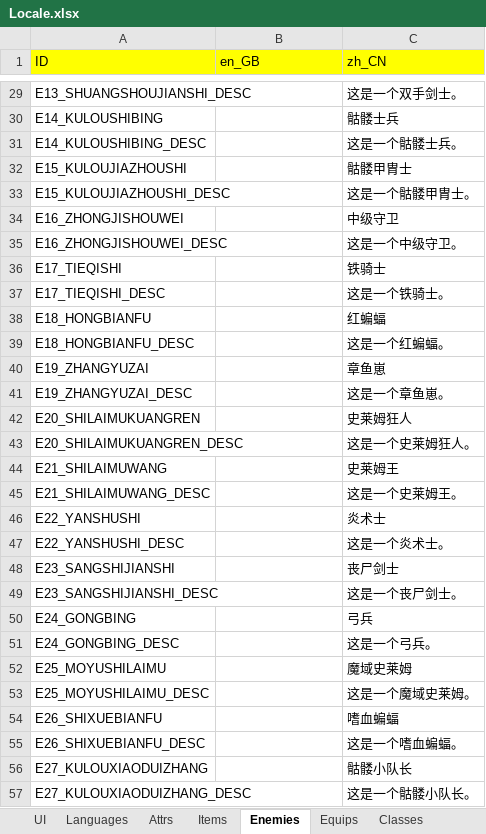
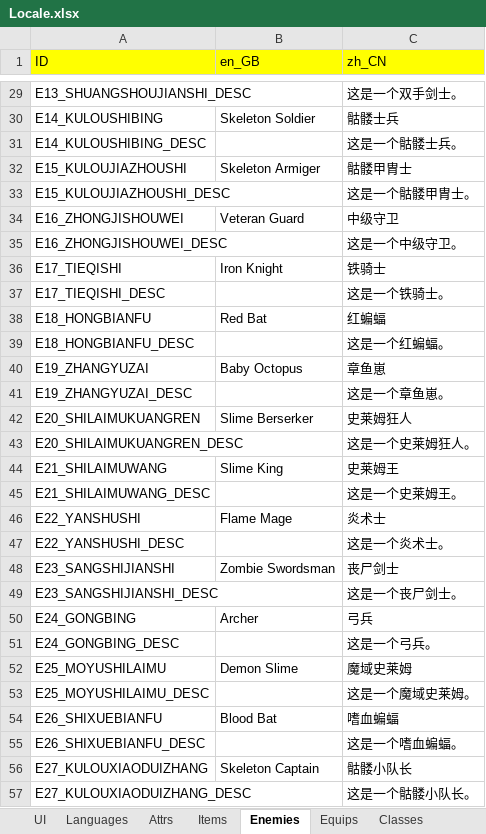
Before and after one commit to JasonLeon01/ProjectMT3, an Excel workbook: Data/Locale/Locale.xlsx, sheet Enemies, drawn as a sheet; only a part is shown, gaps mark what is left out; values as stored, in another font and other column widths than the file's, no borders; the diff covers the shown part only; the diff names each change by its address in the sheet, - before the commit and + after, or states it on an @@ line.

```diff
--- a/Data/Locale/Locale.xlsx (sheet Enemies)
+++ b/Data/Locale/Locale.xlsx (sheet Enemies)
-B30 (en_GB): (empty)
+B30 (en_GB): Skeleton Soldier
-B32 (en_GB): (empty)
+B32 (en_GB): Skeleton Armiger
-B34 (en_GB): (empty)
+B34 (en_GB): Veteran Guard
-B36 (en_GB): (empty)
+B36 (en_GB): Iron Knight
-B38 (en_GB): (empty)
+B38 (en_GB): Red Bat
-B40 (en_GB): (empty)
+B40 (en_GB): Baby Octopus
-B42 (en_GB): (empty)
+B42 (en_GB): Slime Berserker
-B44 (en_GB): (empty)
+B44 (en_GB): Slime King
-B46 (en_GB): (empty)
+B46 (en_GB): Flame Mage
-B48 (en_GB): (empty)
+B48 (en_GB): Zombie Swordsman
-B50 (en_GB): (empty)
+B50 (en_GB): Archer
-B52 (en_GB): (empty)
+B52 (en_GB): Demon Slime
-B54 (en_GB): (empty)
+B54 (en_GB): Blood Bat
-B56 (en_GB): (empty)
+B56 (en_GB): Skeleton Captain
```
Also changed, not shown: 73 edited cells elsewhere in this sheet, sheet TutorialMessages, 8 other files.
